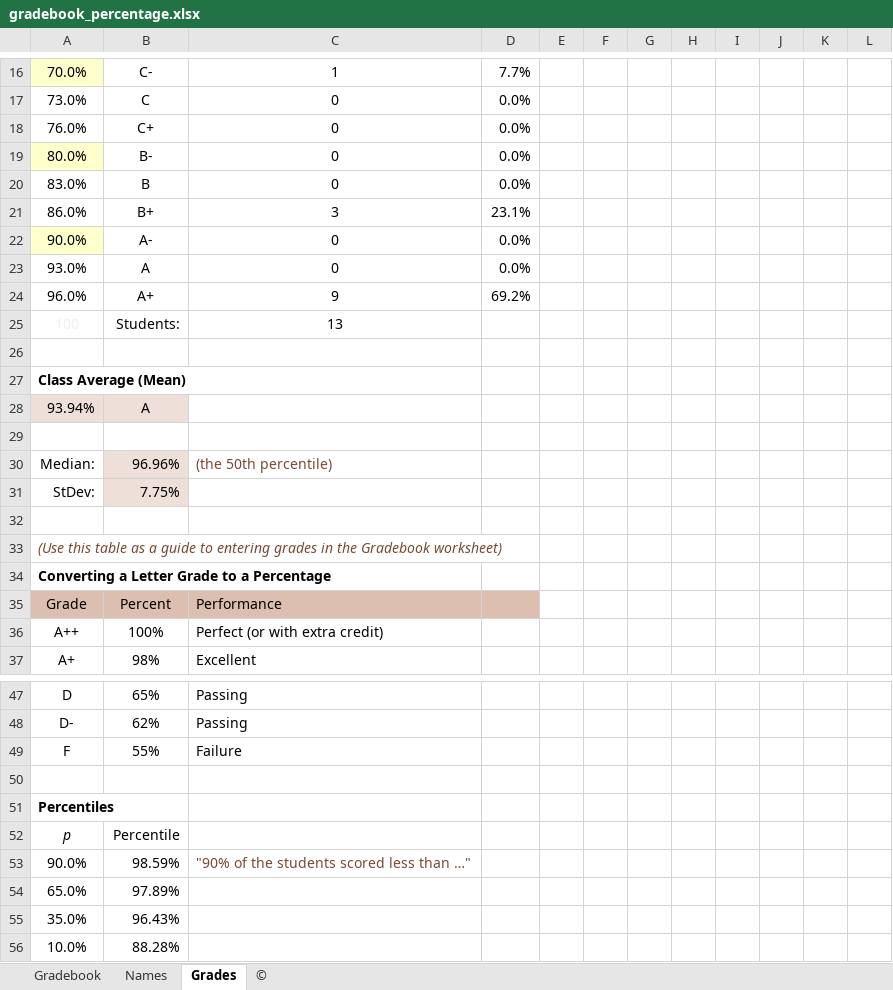
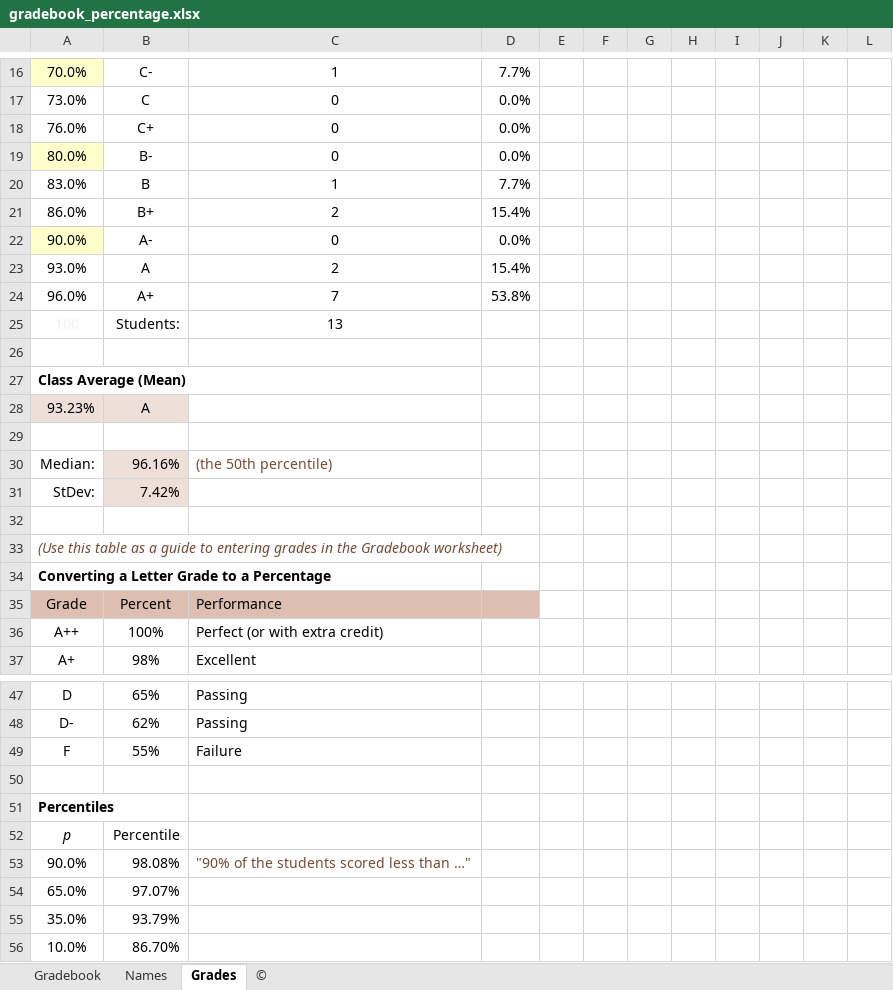
Before and after one commit to jvcasill/fonetica_fi_f2015, an Excel workbook: libraries/assets/grades/gradebook_percentage.xlsx, sheet Grades, drawn as a sheet; only a part is shown, gaps mark what is left out; values as stored, in another font and other column widths than the file's, no borders; charts and pictures not drawn; the diff names each change by its address in the sheet, - before the commit and + after, or states it on an @@ line.

```diff
--- a/libraries/assets/grades/gradebook_percentage.xlsx (sheet Grades)
+++ b/libraries/assets/grades/gradebook_percentage.xlsx (sheet Grades)
-C20: 0
+C20: 1
-D20: 0.0%
+D20: 7.7%
-C21: 3
+C21: 2
-D21: 23.1%
+D21: 15.4%
-C23: 0
+C23: 2
-D23: 0.0%
+D23: 15.4%
-C24: 9
+C24: 7
-D24: 69.2%
+D24: 53.8%
-A28: 93.94%
+A28: 93.23%
-B30: 96.96%
+B30: 96.16%
-B31: 7.75%
+B31: 7.42%
-B53: 98.59%
+B53: 98.08%
-B54: 97.89%
+B54: 97.07%
-B55: 96.43%
+B55: 93.79%
-B56: 88.28%
+B56: 86.70%
```
Also changed, not shown: sheet Gradebook, formulas that keep their value, charts or pictures, 30 other files.
